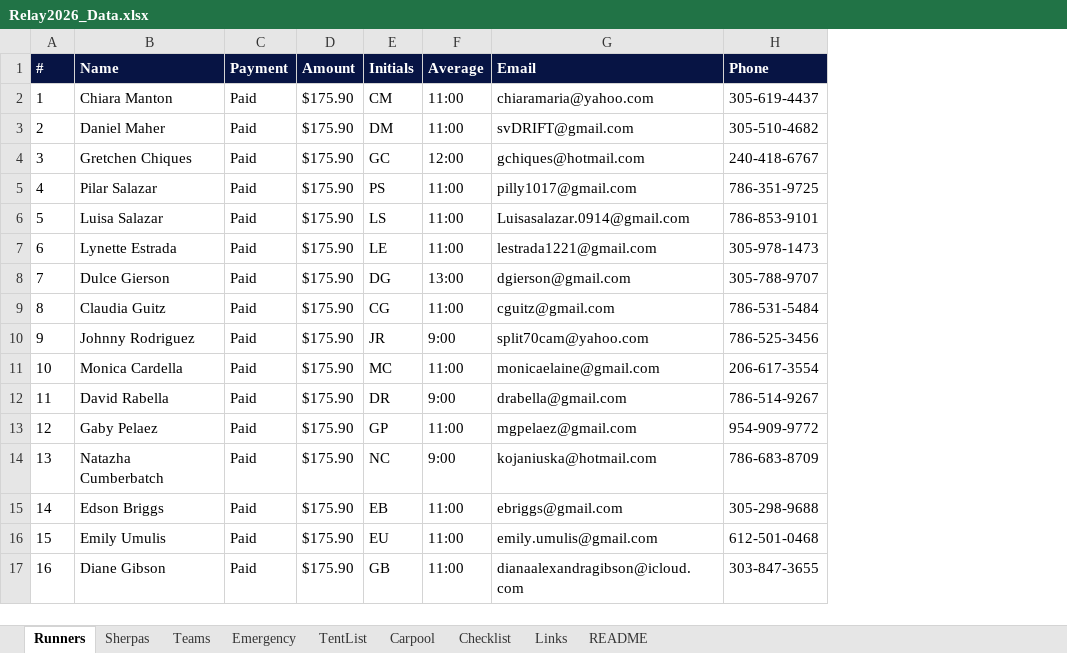
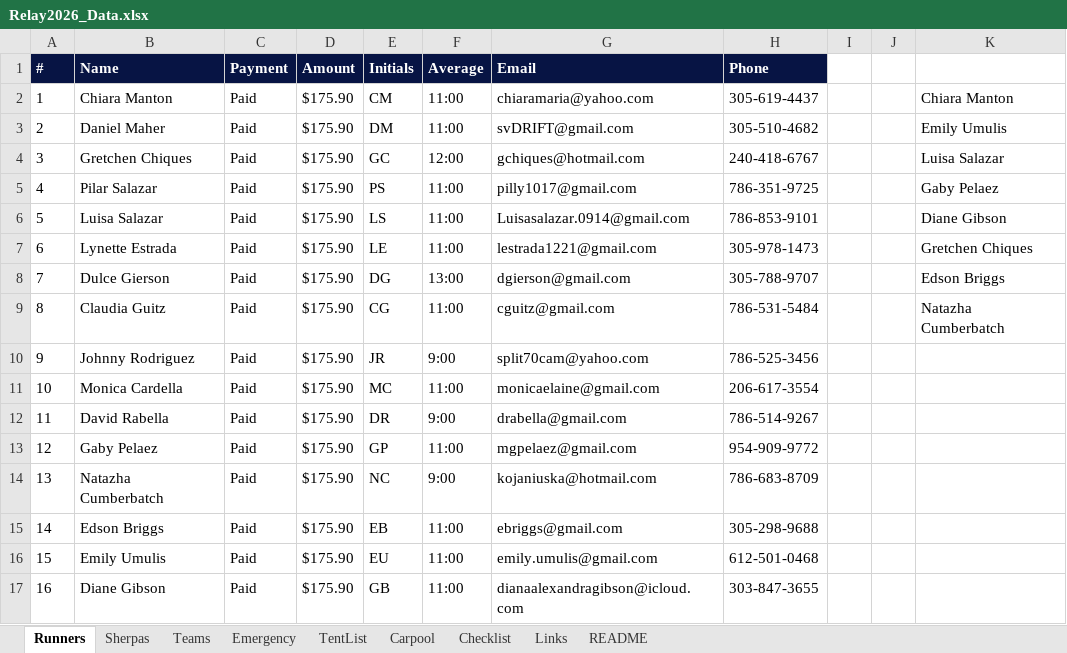
Before and after one commit to ChiaraMaria6/Relay2026, an Excel workbook: Relay2026_Data.xlsx, sheet Runners, drawn as a sheet; values as stored, in another font and other column widths than the file's, no borders; conditional formats not drawn; the diff names each change by its address in the sheet, - before the commit and + after, or states it on an @@ line.

```diff
--- a/Relay2026_Data.xlsx (sheet Runners)
+++ b/Relay2026_Data.xlsx (sheet Runners)
+column I, empty
+column J, empty
+column K, rows 2-9: Chiara Manton | Emily Umulis | Luisa Salazar | Gaby Pelaez | Diane Gibson | Gretchen Chiques | Edson Briggs | Natazha Cumberbatch
```
Also changed, not shown: sheet Teams, formulas that keep their value.
